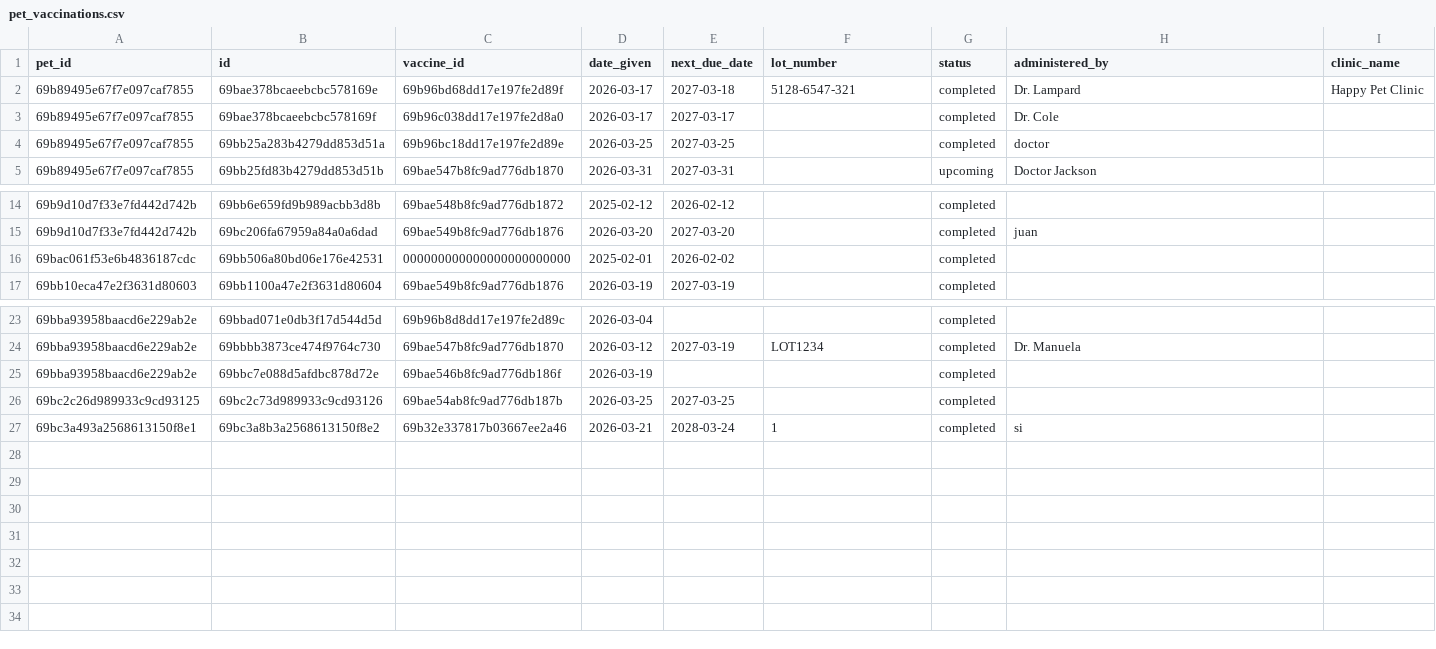
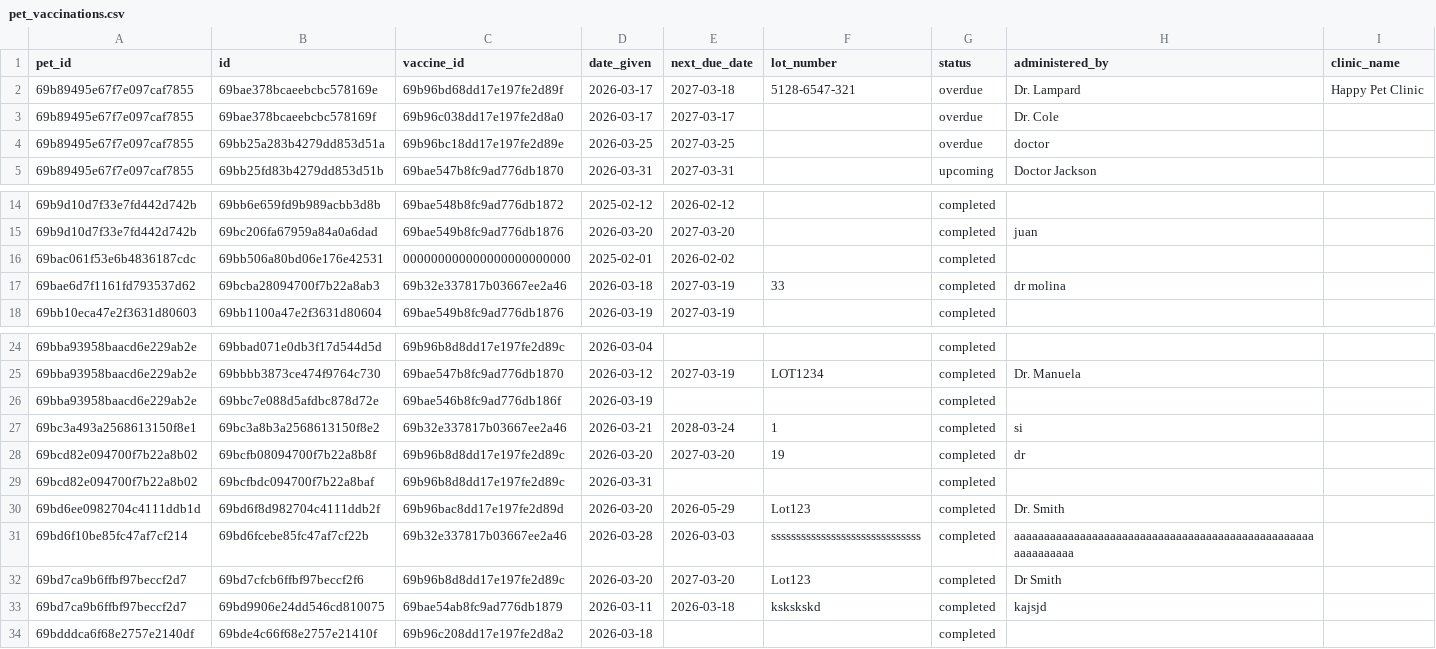
Before and after one commit to isis3510-mobile-app-dev/backend, a CSV file: exports/pet_vaccinations.csv, drawn as a sheet; only a part is shown, gaps mark what is left out.

```diff
--- a/exports/pet_vaccinations.csv
+++ b/exports/pet_vaccinations.csv
@@ -1,5 +1,5 @@
 pet_id,id,vaccine_id,date_given,next_due_date,lot_number,status,administered_by,clinic_name
-69b89495e67f7e097caf7855,69bae378bcaeebcbc578169e,69b96bd68dd17e197fe2d89f,2026-03-17,2027-03-18,5128-6547-321,completed,Dr. Lampard,Happy Pet Clinic
-69b89495e67f7e097caf7855,69bae378bcaeebcbc578169f,69b96c038dd17e197fe2d8a0,2026-03-17,2027-03-17,,completed,Dr. Cole,
-69b89495e67f7e097caf7855,69bb25a283b4279dd853d51a,69b96bc18dd17e197fe2d89e,2026-03-25,2027-03-25,,completed,doctor,
+69b89495e67f7e097caf7855,69bae378bcaeebcbc578169e,69b96bd68dd17e197fe2d89f,2026-03-17,2027-03-18,5128-6547-321,overdue,Dr. Lampard,Happy Pet Clinic
+69b89495e67f7e097caf7855,69bae378bcaeebcbc578169f,69b96c038dd17e197fe2d8a0,2026-03-17,2027-03-17,,overdue,Dr. Cole,
+69b89495e67f7e097caf7855,69bb25a283b4279dd853d51a,69b96bc18dd17e197fe2d89e,2026-03-25,2027-03-25,,overdue,doctor,
 69b89495e67f7e097caf7855,69bb25fd83b4279dd853d51b,69bae547b8fc9ad776db1870,2026-03-31,2027-03-31,,upcoming,Doctor Jackson,
@@ -16,2 +16,3 @@ pet_id,id,vaccine_id,date_given,next_due_date,lot_number,status,administered_by,
 69bac061f53e6b4836187cdc,69bb506a80bd06e176e42531,000000000000000000000000,2025-02-01,2026-02-02,,completed,,
+69bae6d7f1161fd793537d62,69bcba28094700f7b22a8ab3,69b32e337817b03667ee2a46,2026-03-18,2027-03-19,33,completed,dr molina,
 69bb10eca47e2f3631d80603,69bb1100a47e2f3631d80604,69bae549b8fc9ad776db1876,2026-03-19,2027-03-19,,completed,,
@@ -25,3 +26,9 @@ pet_id,id,vaccine_id,date_given,next_due_date,lot_number,status,administered_by,
 69bba93958baacd6e229ab2e,69bbc7e088d5afdbc878d72e,69bae546b8fc9ad776db186f,2026-03-19,,,completed,,
-69bc2c26d989933c9cd93125,69bc2c73d989933c9cd93126,69bae54ab8fc9ad776db187b,2026-03-25,2027-03-25,,completed,,
 69bc3a493a2568613150f8e1,69bc3a8b3a2568613150f8e2,69b32e337817b03667ee2a46,2026-03-21,2028-03-24,1,completed,si,
+69bcd82e094700f7b22a8b02,69bcfb08094700f7b22a8b8f,69b96b8d8dd17e197fe2d89c,2026-03-20,2027-03-20,19,completed,dr,
+69bcd82e094700f7b22a8b02,69bcfbdc094700f7b22a8baf,69b96b8d8dd17e197fe2d89c,2026-03-31,,,completed,,
+69bd6ee0982704c4111ddb1d,69bd6f8d982704c4111ddb2f,69b96bac8dd17e197fe2d89d,2026-03-20,2026-05-29,Lot123,completed,Dr. Smith,
+69bd6f10be85fc47af7cf214,69bd6fcebe85fc47af7cf22b,69b32e337817b03667ee2a46,2026-03-28,2026-03-03,ssssssssssssssssssssssssssssss,completed,aaaaaaaaaaaaaaaaaaaaaaaaaaaaaaaaaaaaaaaaaaaaaaaaaaaaaaaaaaaa,
+69bd7ca9b6ffbf97beccf2d7,69bd7cfcb6ffbf97beccf2f6,69b96b8d8dd17e197fe2d89c,2026-03-20,2027-03-20,Lot123,completed,Dr Smith,
+69bd7ca9b6ffbf97beccf2d7,69bd9906e24dd546cd810075,69bae54ab8fc9ad776db1879,2026-03-11,2026-03-18,kskskskd,completed,kajsjd,
+69bdddca6f68e2757e2140df,69bde4c66f68e2757e21410f,69b96c208dd17e197fe2d8a2,2026-03-18,,,completed,,
```
Also changed, not shown: exports/events.csv, exports/features.csv, 6 other files.
